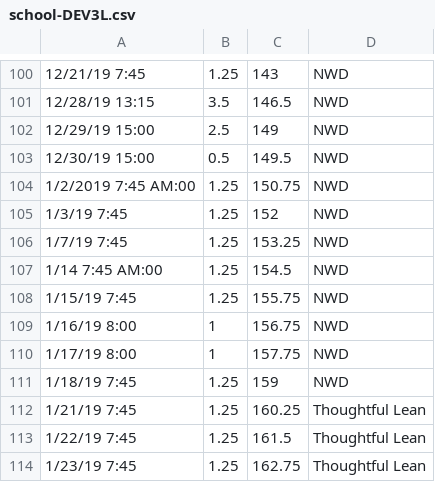
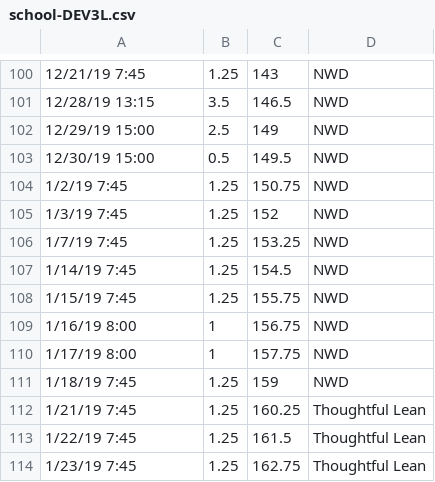
Before and after one commit to DEV3L/brain-bit-api, a CSV file: data/school-DEV3L.csv, drawn as a sheet; only a part is shown, gaps mark what is left out; the diff covers the shown part only.

```diff
--- a/data/school-DEV3L.csv
+++ b/data/school-DEV3L.csv
@@ -104 +104 @@
-1/2/2019 7:45 AM:00,1.25    ,150.75          ,NWD
+1/2/19 7:45   ,1.25    ,150.75    ,NWD
@@ -107 +107 @@
-1/14 7:45 AM:00    ,1.25    ,154.5           ,NWD
+1/14/19 7:45  ,1.25    ,154.5     ,NWD
```
Also changed, not shown: 8 added rows, 1 removed row and 1 edited cell elsewhere in this file, data/school-jrj92280.csv, 6 other files.
